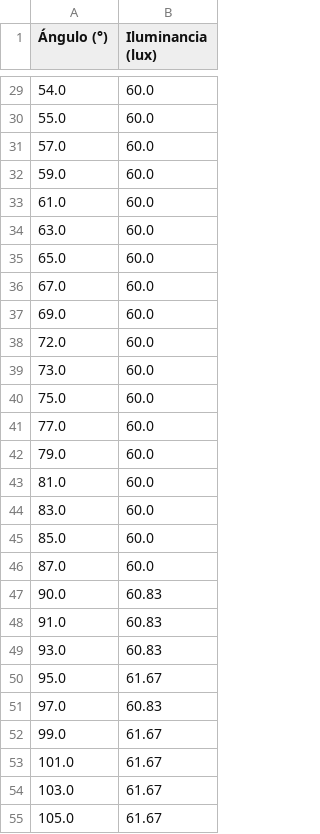
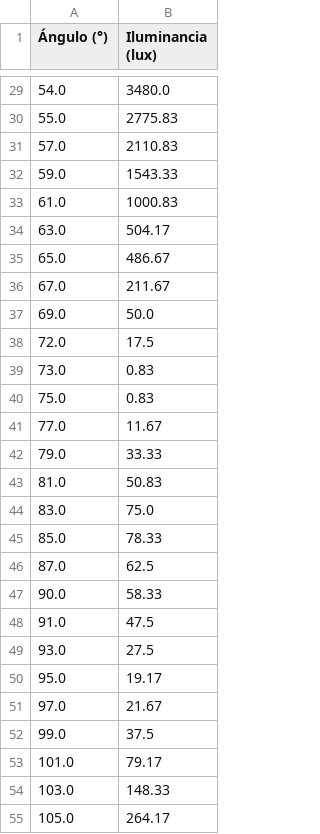
Before and after one commit to JJMayorgaB/AutomatizacionElectronicaLeydeMalus, a CSV file: resultados/lux_data.csv, drawn as a sheet; only a part is shown, gaps mark what is left out; the diff covers the shown part only.

```diff
--- a/resultados/lux_data.csv
+++ b/resultados/lux_data.csv
@@ -29,27 +29,27 @@
-54.0,60.0
-55.0,60.0
-57.0,60.0
-59.0,60.0
-61.0,60.0
-63.0,60.0
-65.0,60.0
-67.0,60.0
-69.0,60.0
-72.0,60.0
-73.0,60.0
-75.0,60.0
-77.0,60.0
-79.0,60.0
-81.0,60.0
-83.0,60.0
-85.0,60.0
-87.0,60.0
-90.0,60.83
-91.0,60.83
-93.0,60.83
-95.0,61.67
-97.0,60.83
-99.0,61.67
-101.0,61.67
-103.0,61.67
-105.0,61.67
+54.0,3480.0
+55.0,2775.83
+57.0,2110.83
+59.0,1543.33
+61.0,1000.83
+63.0,504.17
+65.0,486.67
+67.0,211.67
+69.0,50.0
+72.0,17.5
+73.0,0.83
+75.0,0.83
+77.0,11.67
+79.0,33.33
+81.0,50.83
+83.0,75.0
+85.0,78.33
+87.0,62.5
+90.0,58.33
+91.0,47.5
+93.0,27.5
+95.0,19.17
+97.0,21.67
+99.0,37.5
+101.0,79.17
+103.0,148.33
+105.0,264.17
```
Also changed, not shown: 154 edited cells elsewhere in this file, 6 other files.
